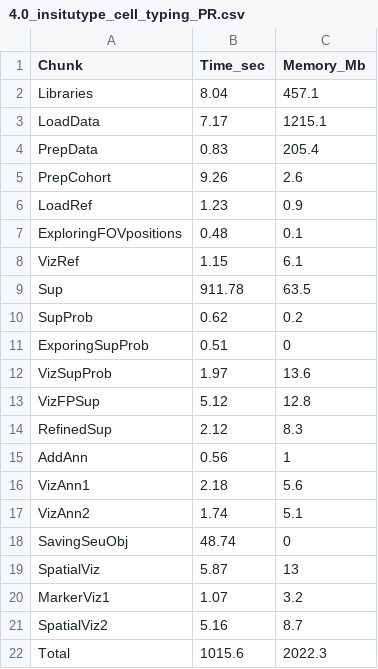
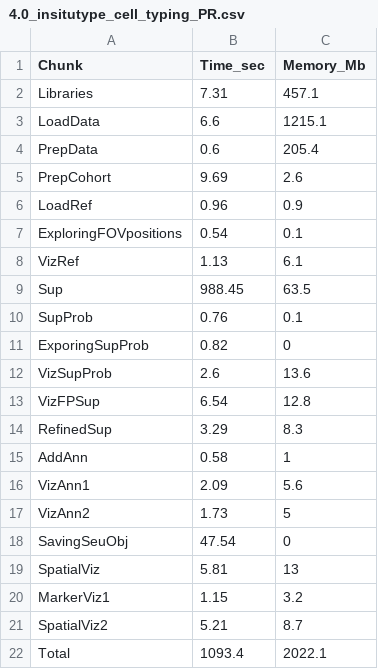
Before and after one commit to lidiaga/CosMx_pipeline_LGA, a CSV file: output/performance_reports/4.0_insitutype_cell_typing_PR.csv, drawn as a sheet.

Commit message:
Include performance_reports after publishing

```diff
--- a/output/performance_reports/4.0_insitutype_cell_typing_PR.csv
+++ b/output/performance_reports/4.0_insitutype_cell_typing_PR.csv
@@ -1,22 +1,22 @@
 "Chunk","Time_sec","Memory_Mb"
-"Libraries",8.04,457.1
-"LoadData",7.17,1215.1
-"PrepData",0.83,205.4
-"PrepCohort",9.26,2.6
-"LoadRef",1.23,0.9
-"ExploringFOVpositions",0.48,0.1
-"VizRef",1.15,6.1
-"Sup",911.78,63.5
-"SupProb",0.62,0.2
-"ExporingSupProb",0.51,0
-"VizSupProb",1.97,13.6
-"VizFPSup",5.12,12.8
-"RefinedSup",2.12,8.3
-"AddAnn",0.56,1
-"VizAnn1",2.18,5.6
-"VizAnn2",1.74,5.1
-"SavingSeuObj",48.74,0
-"SpatialViz",5.87,13
-"MarkerViz1",1.07,3.2
-"SpatialViz2",5.16,8.7
-"Total",1015.6,2022.3
+"Libraries",7.31,457.1
+"LoadData",6.6,1215.1
+"PrepData",0.6,205.4
+"PrepCohort",9.69,2.6
+"LoadRef",0.96,0.9
+"ExploringFOVpositions",0.54,0.1
+"VizRef",1.13,6.1
+"Sup",988.45,63.5
+"SupProb",0.76,0.1
+"ExporingSupProb",0.82,0
+"VizSupProb",2.6,13.6
+"VizFPSup",6.54,12.8
+"RefinedSup",3.29,8.3
+"AddAnn",0.58,1
+"VizAnn1",2.09,5.6
+"VizAnn2",1.73,5
+"SavingSeuObj",47.54,0
+"SpatialViz",5.81,13
+"MarkerViz1",1.15,3.2
+"SpatialViz2",5.21,8.7
+"Total",1093.4,2022.1
```
Also changed, not shown: output/performance_reports/1.0_qc_and_filtering_PR.csv, output/performance_reports/3.0_dimensional_reduction_PR.csv, 9 other files.
